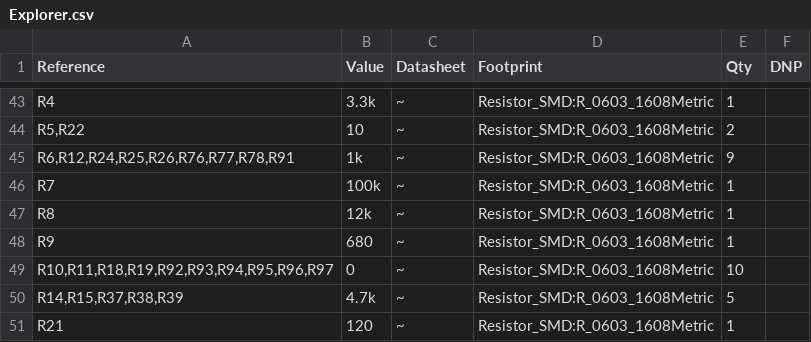
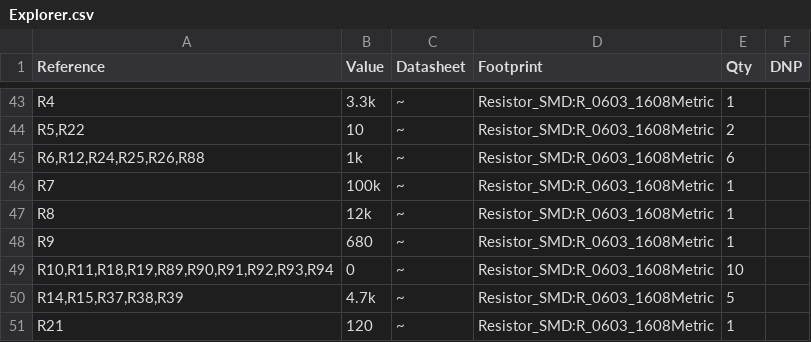
Before and after one commit to anyshake/explorer, a CSV file: hardware/Explorer.csv, drawn as a sheet; only a part is shown, gaps mark what is left out; the diff covers the shown part only.

Commit message:
feat: The more stable and final hardware revision

```diff
--- a/hardware/Explorer.csv
+++ b/hardware/Explorer.csv
@@ -44,3 +44,3 @@
 "R5,R22","10","~","Resistor_SMD:R_0603_1608Metric","2",""
-"R6,R12,R24,R25,R26,R76,R77,R78,R91","1k","~","Resistor_SMD:R_0603_1608Metric","9",""
+"R6,R12,R24,R25,R26,R88","1k","~","Resistor_SMD:R_0603_1608Metric","6",""
 "R7","100k","~","Resistor_SMD:R_0603_1608Metric","1",""
@@ -48,3 +48,3 @@
 "R9","680","~","Resistor_SMD:R_0603_1608Metric","1",""
-"R10,R11,R18,R19,R92,R93,R94,R95,R96,R97","0","~","Resistor_SMD:R_0603_1608Metric","10",""
+"R10,R11,R18,R19,R89,R90,R91,R92,R93,R94","0","~","Resistor_SMD:R_0603_1608Metric","10",""
 "R14,R15,R37,R38,R39","4.7k","~","Resistor_SMD:R_0603_1608Metric","5",""
```
Also changed, not shown: 1 added row, 1 removed row and 12 edited cells elsewhere in this file, 22 other files.
